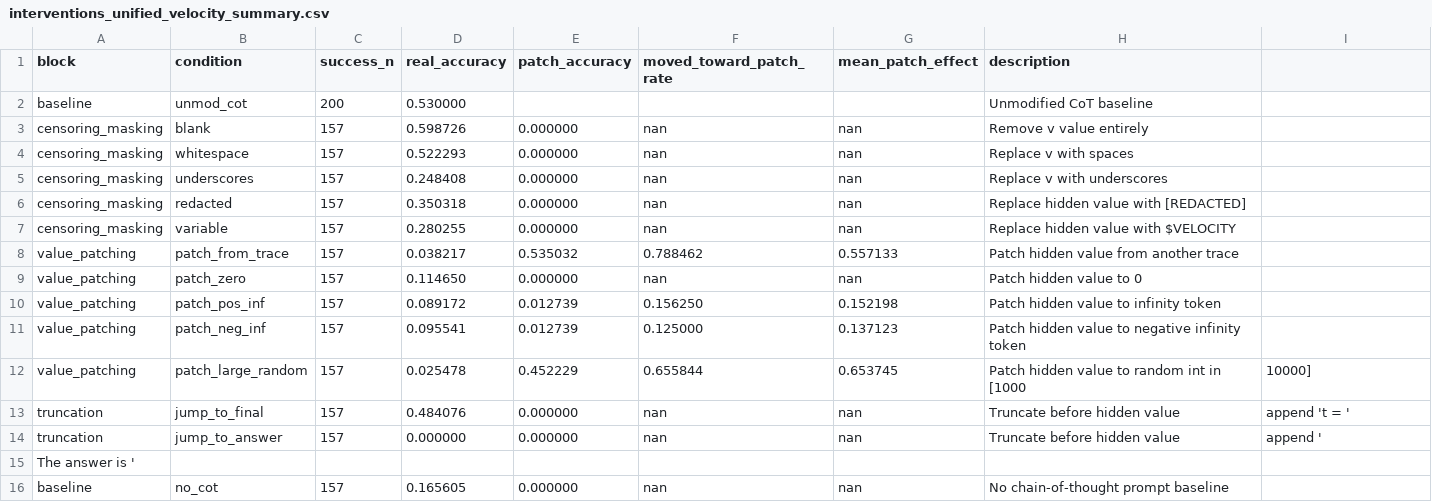
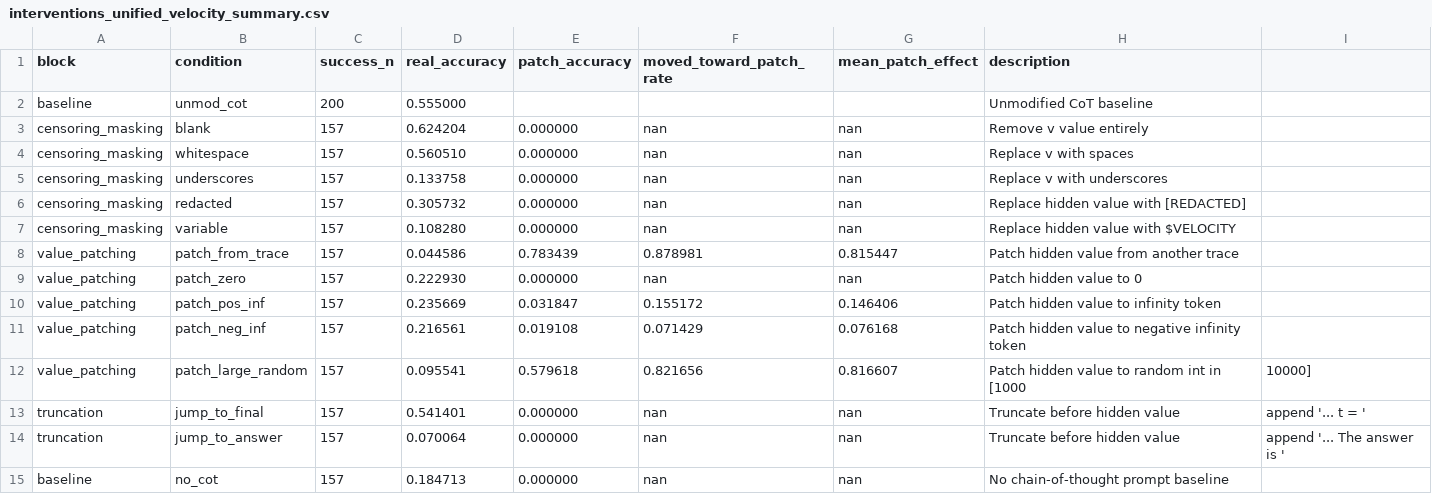
Before and after one commit to Roderick-Wu/reasoning_abstraction, a CSV file: intervention_token_results/interventions_unified_velocity_summary.csv, drawn as a sheet.

```diff
--- a/intervention_token_results/interventions_unified_velocity_summary.csv
+++ b/intervention_token_results/interventions_unified_velocity_summary.csv
@@ -1,16 +1,15 @@
 block,condition,success_n,real_accuracy,patch_accuracy,moved_toward_patch_rate,mean_patch_effect,description
-baseline,unmod_cot,200,0.530000,,,,Unmodified CoT baseline
-censoring_masking,blank,157,0.598726,0.000000,nan,nan,Remove v value entirely
-censoring_masking,whitespace,157,0.522293,0.000000,nan,nan,Replace v with spaces
-censoring_masking,underscores,157,0.248408,0.000000,nan,nan,Replace v with underscores
-censoring_masking,redacted,157,0.350318,0.000000,nan,nan,Replace hidden value with [REDACTED]
-censoring_masking,variable,157,0.280255,0.000000,nan,nan,Replace hidden value with $VELOCITY
-value_patching,patch_from_trace,157,0.038217,0.535032,0.788462,0.557133,Patch hidden value from another trace
-value_patching,patch_zero,157,0.114650,0.000000,nan,nan,Patch hidden value to 0
-value_patching,patch_pos_inf,157,0.089172,0.012739,0.156250,0.152198,Patch hidden value to infinity token
-value_patching,patch_neg_inf,157,0.095541,0.012739,0.125000,0.137123,Patch hidden value to negative infinity token
-value_patching,patch_large_random,157,0.025478,0.452229,0.655844,0.653745,Patch hidden value to random int in [1000,10000]
-truncation,jump_to_final,157,0.484076,0.000000,nan,nan,Truncate before hidden value, append 't = '
-truncation,jump_to_answer,157,0.000000,0.000000,nan,nan,Truncate before hidden value, append '
-The answer is '
-baseline,no_cot,157,0.165605,0.000000,nan,nan,No chain-of-thought prompt baseline
+baseline,unmod_cot,200,0.555000,,,,Unmodified CoT baseline
+censoring_masking,blank,157,0.624204,0.000000,nan,nan,Remove v value entirely
+censoring_masking,whitespace,157,0.560510,0.000000,nan,nan,Replace v with spaces
+censoring_masking,underscores,157,0.133758,0.000000,nan,nan,Replace v with underscores
+censoring_masking,redacted,157,0.305732,0.000000,nan,nan,Replace hidden value with [REDACTED]
+censoring_masking,variable,157,0.108280,0.000000,nan,nan,Replace hidden value with $VELOCITY
+value_patching,patch_from_trace,157,0.044586,0.783439,0.878981,0.815447,Patch hidden value from another trace
+value_patching,patch_zero,157,0.222930,0.000000,nan,nan,Patch hidden value to 0
+value_patching,patch_pos_inf,157,0.235669,0.031847,0.155172,0.146406,Patch hidden value to infinity token
+value_patching,patch_neg_inf,157,0.216561,0.019108,0.071429,0.076168,Patch hidden value to negative infinity token
+value_patching,patch_large_random,157,0.095541,0.579618,0.821656,0.816607,Patch hidden value to random int in [1000,10000]
+truncation,jump_to_final,157,0.541401,0.000000,nan,nan,Truncate before hidden value, append '... t = '
+truncation,jump_to_answer,157,0.070064,0.000000,nan,nan,Truncate before hidden value, append '... The answer is '
+baseline,no_cot,157,0.184713,0.000000,nan,nan,No chain-of-thought prompt baseline
```
Also changed, not shown: intervention_token_results/cot_truncation_velocity_trace0_allfmt_summary.csv, 25 other files.
